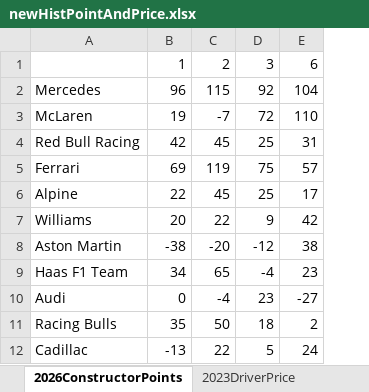
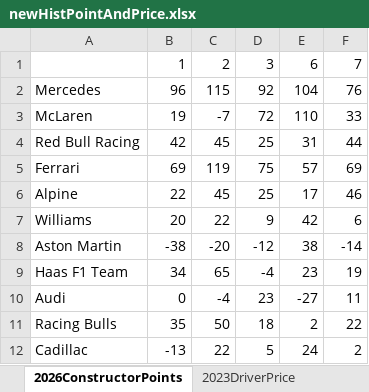
Before and after one commit to jguptil1/F1Fantasy, an Excel workbook: data/raw/newHistPointAndPrice.xlsx, sheet 2026ConstructorPoints, drawn as a sheet; values as stored, in another font and other column widths than the file's, no borders; the diff names each change by its address in the sheet, - before the commit and + after, or states it on an @@ line.

```diff
--- a/data/raw/newHistPointAndPrice.xlsx (sheet 2026ConstructorPoints)
+++ b/data/raw/newHistPointAndPrice.xlsx (sheet 2026ConstructorPoints)
+column F, rows 1-12: 7 | 76 | 33 | 44 | 69 | 46 | 6 | -14 | 19 | 11 | 22 | 2
```
Also changed, not shown: sheet TEAMCONFIG, sheet 2026ConstructorPrice, sheet 2026DriverPoints, sheet 2026DriverPrice, sheet WEEKLY BUDGET, 6 other files.
